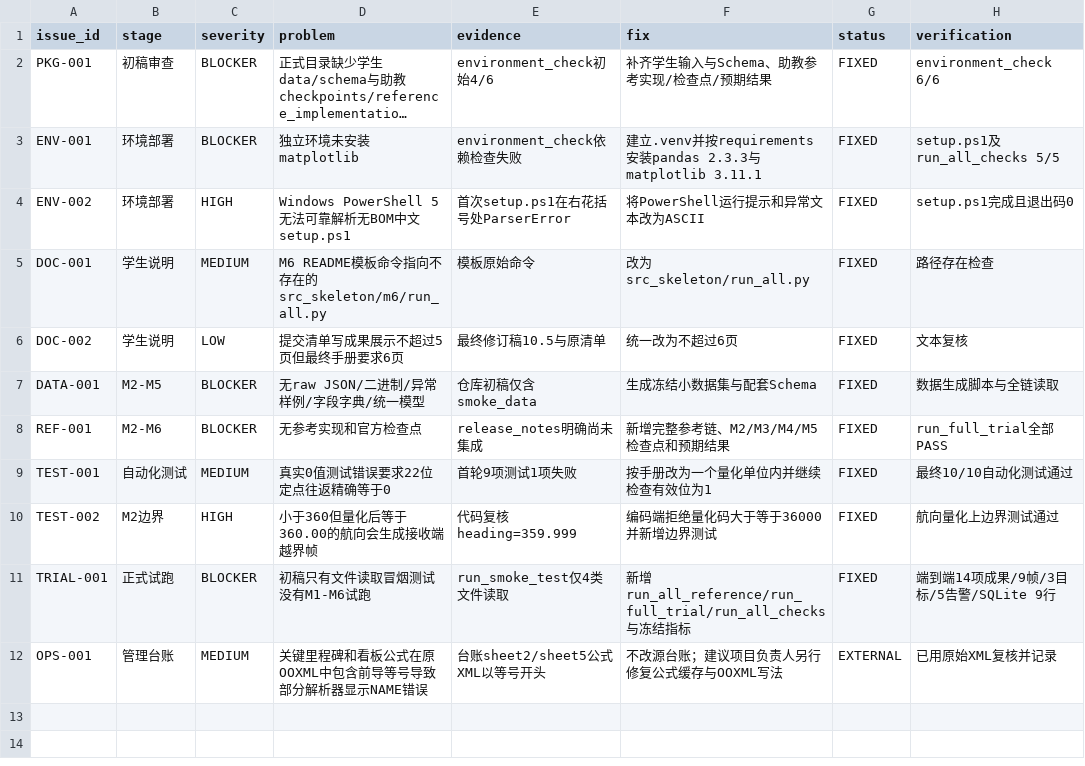
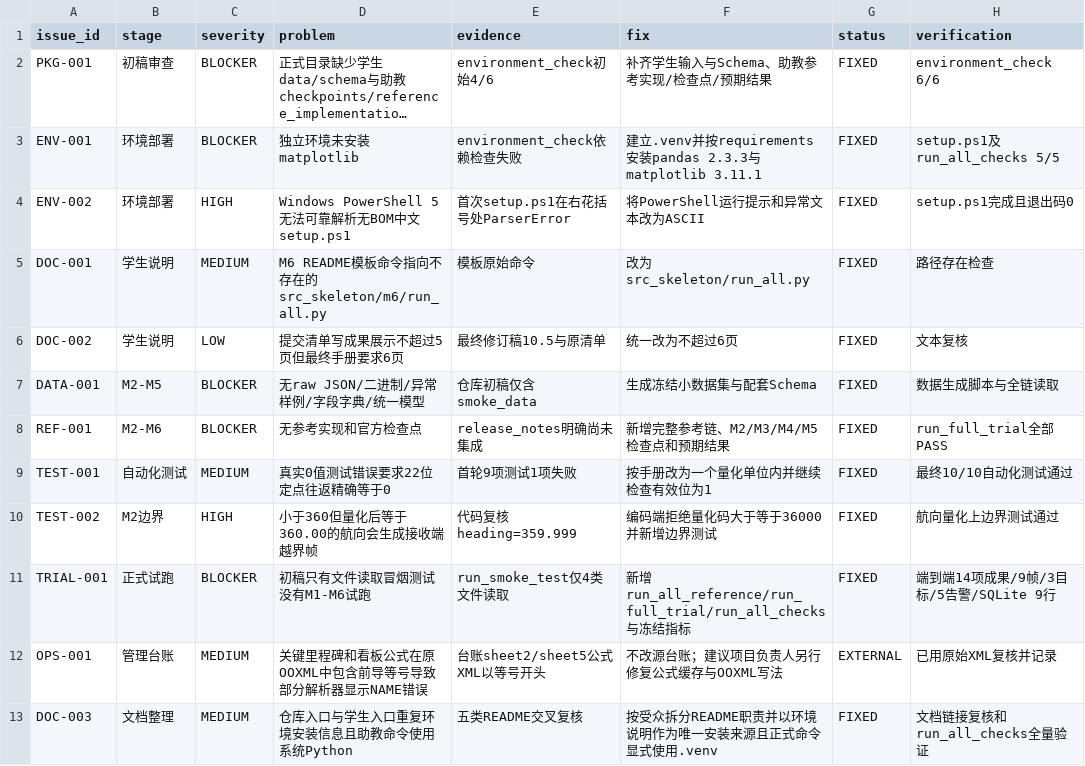
Before and after one commit to ni2333/summer-school-data-link-practice, a CSV file: summer_school_practice_v1.0/test_records/issue_log.csv, drawn as a sheet; long unchanged cells end in ….

Commit message:
docs: organize practice package release guidance

```diff
--- a/summer_school_practice_v1.0/test_records/issue_log.csv
+++ b/summer_school_practice_v1.0/test_records/issue_log.csv
@@ -12 +12,2 @@ TRIAL-001,正式试跑,BLOCKER,初稿只有文件读取冒烟测试没有M1-M6
 OPS-001,管理台账,MEDIUM,关键里程碑和看板公式在原OOXML中包含前导等号导致部分解析器显示NAME错误,台账sheet2/sheet5公式XML以等号开头,不改源台账；建议项目负责人另行修复公式缓存与OOXML写法,EXTERNAL,已用原始XML复核并记录
+DOC-003,文档整理,MEDIUM,仓库入口与学生入口重复环境安装信息且助教命令使用系统Python,五类README交叉复核,按受众拆分README职责并以环境说明作为唯一安装来源且正式命令显式使用.venv,FIXED,文档链接复核和run_all_checks全量验证
```
Also changed, not shown: summer_school_practice_v1.0/manifest.csv, 7 other files.
